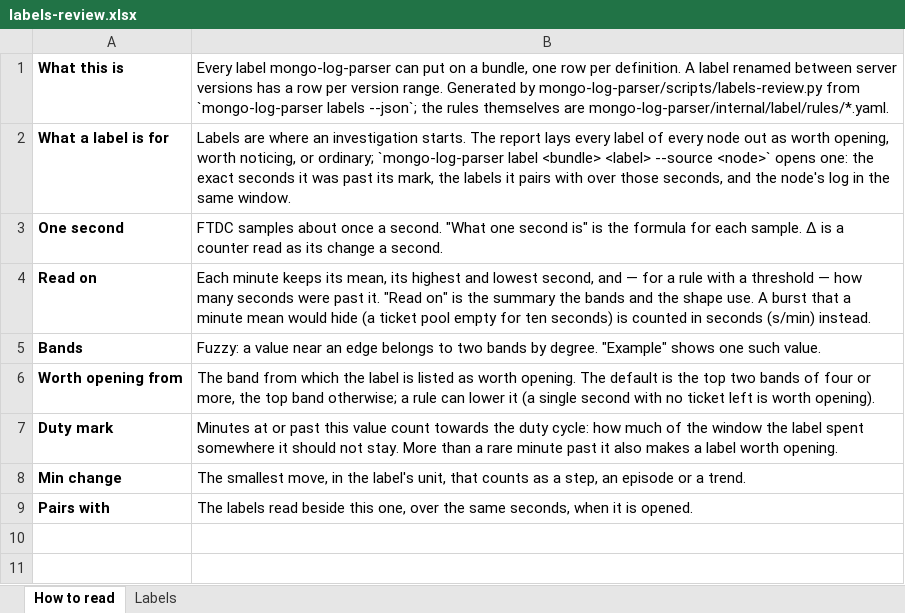
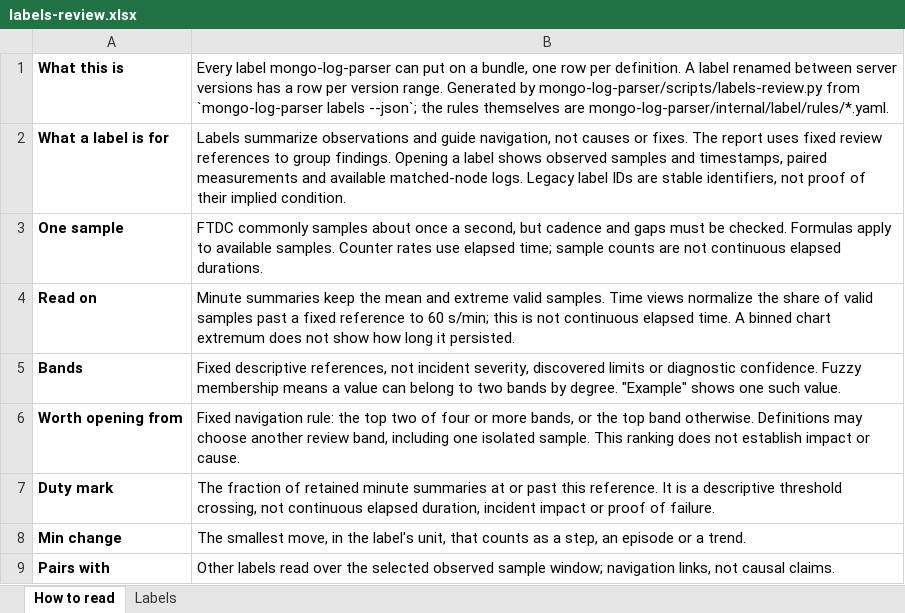
Before and after one commit to ynsuy/mongo-parser, an Excel workbook: docs/labels-review.xlsx, sheet How to read, drawn as a sheet; values as stored, in another font and other column widths than the file's, no borders; removed rows and columns are numbered as before the commit, all else as after; the diff names each change by its address in the sheet, - before the commit and + after, or states it on an @@ line.

Commit message:
fix(evidence): clarify observations and preserve bounded model evidence

```diff
--- a/docs/labels-review.xlsx (sheet How to read)
+++ b/docs/labels-review.xlsx (sheet How to read)
-B2: Labels are where an investigation starts. The report lays every label of every node out as worth opening, worth noticing, or ordinary; `mongo-log-parser label <bundle> <label> --source <node>` opens one: the exact seconds it was past its mark, the labels it pairs with over those seconds, and the node's log in the same window.
+B2: Labels summarize observations and guide navigation, not causes or fixes. The report uses fixed review references to group findings. Opening a label shows observed samples and timestamps, paired measurements and available matched-node logs. Legacy label IDs are stable identifiers, not proof of their implied condition.
-row 3: One second | FTDC samples about once a second. "What one second is" is the formula for each sample. Δ is a counter read as its change a second.
+row 3: One sample | FTDC commonly samples about once a second, but cadence and gaps must be checked. Formulas apply to available samples. Counter rates use elapsed time; sample counts are not continuous elapsed durations.
-B4: Each minute keeps its mean, its highest and lowest second, and — for a rule with a threshold — how many seconds were past it. "Read on" is the summary the bands and the shape use. A burst that a minute mean would hide (a ticket pool empty for ten seconds) is counted in seconds (s/min) instead.
+B4: Minute summaries keep the mean and extreme valid samples. Time views normalize the share of valid samples past a fixed reference to 60 s/min; this is not continuous elapsed time. A binned chart extremum does not show how long it persisted.
-B5: Fuzzy: a value near an edge belongs to two…
+B5: Fixed descriptive references, not incident severity, discovered limits or diagnostic confidence. Fuzzy membership means a value can belong to two…
-B6: The band from which the label is listed as worth opening. The default is the top two bands of four or more, the top band otherwise; a rule can lower it (a single second with no ticket left is worth opening).
+B6: Fixed navigation rule: the top two of four or more bands, or the top band otherwise. Definitions may choose another review band, including one isolated sample. This ranking does not establish impact or cause.
-B7: Minutes at or past this value count towards the duty cycle: how much of the window the label spent somewhere it should not stay. More than a rare minute past it also makes a label worth opening.
+B7: The fraction of retained minute summaries at or past this reference. It is a descriptive threshold crossing, not continuous elapsed duration, incident impact or proof of failure.
-B9: The labels read beside this one, over the same seconds, when it is opened.
+B9: Other labels read over the selected observed sample window; navigation links, not causal claims.
```
Also changed, not shown: sheet Labels, 43 other files.
